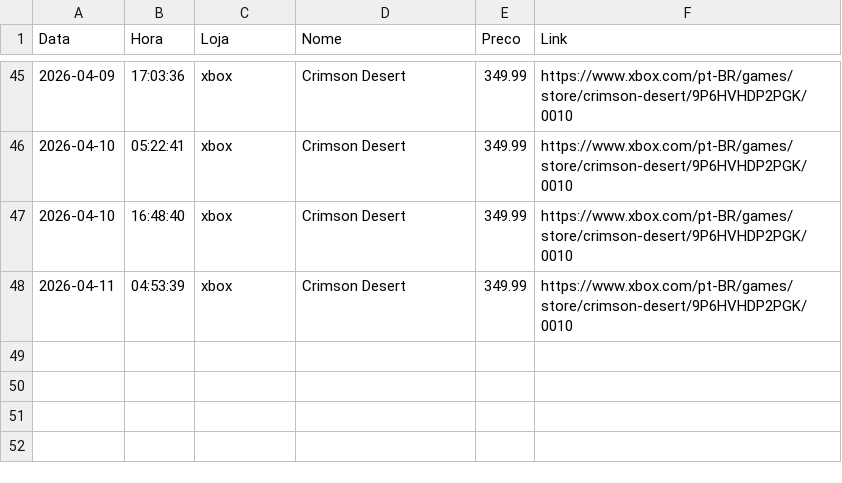
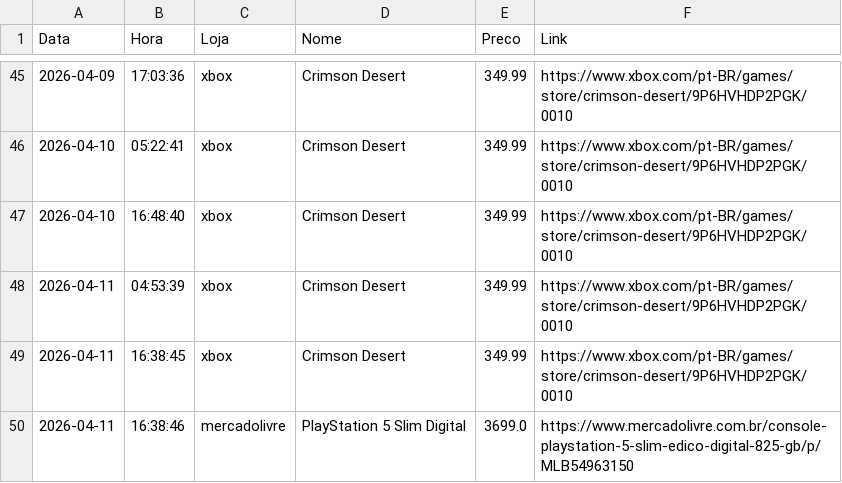
Before and after one commit to RicardViana/automacao-precos, a CSV file: dados/historico_precos.csv, drawn as a sheet; only a part is shown, gaps mark what is left out; the diff names each change by its address in the sheet, - before the commit and + after, or states it on an @@ line.

```diff
--- a/dados/historico_precos.csv
+++ b/dados/historico_precos.csv
+row 49: 2026-04-11 | 16:38:45 | xbox | Crimson Desert | 349.99 | https://www.xbox.com/pt-BR/games/store/crimson-desert/9P6HVHDP2PGK/0010
+row 50: 2026-04-11 | 16:38:46 | mercadolivre | PlayStation 5 Slim Digital | 3699.0 | https://www.mercadolivre.com.br/console-playstation-5-slim-edico-digital-825-gb/p/MLB54963150
```
